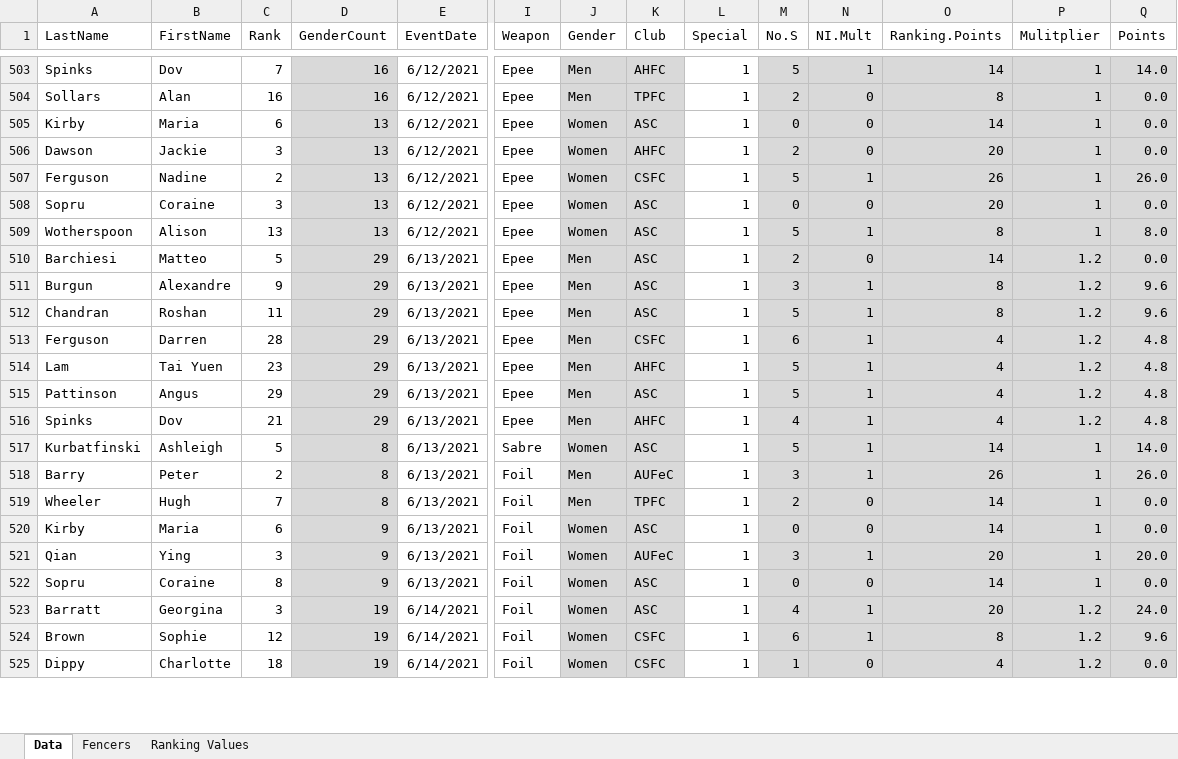
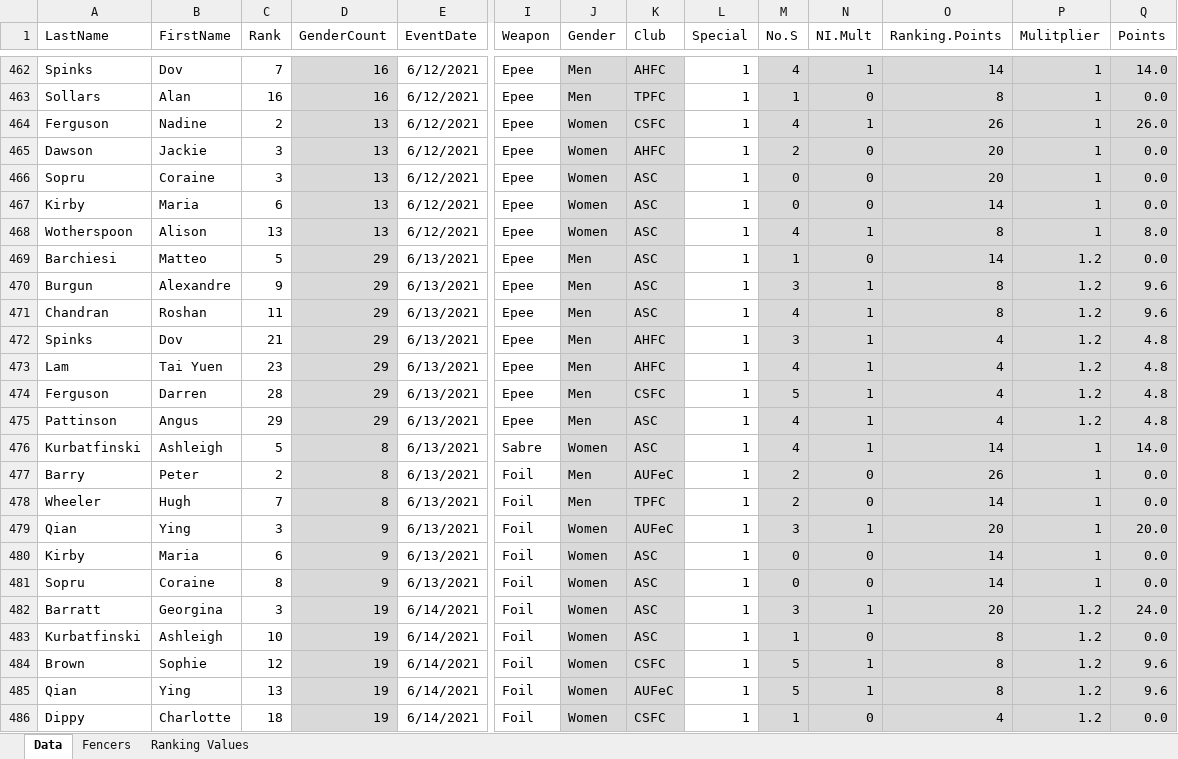
Before and after one commit to stuartmarshall87/FencingSAResults2, an Excel workbook: 2021/FSARankings2021.xlsx, sheet Data, drawn as a sheet; only a part is shown, gaps mark what is left out; values as stored, in another font and other column widths than the file's, no borders; table styles not drawn; removed rows and columns are numbered as before the commit, all else as after; rows hold the shown columns only; the diff covers the shown part only; the diff names each change by its address in the sheet, - before the commit and + after, or states it on an @@ line.

```diff
--- a/2021/FSARankings2021.xlsx (sheet Data)
+++ b/2021/FSARankings2021.xlsx (sheet Data)
-M462 (No.S): 5
+M462 (No.S): 4
-M463 (No.S): 2
+M463 (No.S): 1
+row 464: Ferguson | Nadine | 2 | 13 | 6/12/2021 | Epee | Women | CSFC | 1 | 4 | 1 | 26 | 1 | 26.0
@@ row 506 moved to row 465: Dawson @@
@@ row 508 moved to row 466: Sopru @@
-row 507: Ferguson | Nadine | 2 | 13 | 6/12/2021 | Epee | Women | CSFC | 1 | 5 | 1 | 26 | 1 | 26.0
-M468 (No.S): 5
+M468 (No.S): 4
-M469 (No.S): 2
+M469 (No.S): 1
-M471 (No.S): 5
+M471 (No.S): 4
-A472 (LastName): Ferguson
+A472 (LastName): Spinks
-B472 (FirstName): Darren
+B472 (FirstName): Dov
-C472 (Rank): 28
+C472 (Rank): 21
-K472 (Club): CSFC
+K472 (Club): AHFC
-M472 (No.S): 6
+M472 (No.S): 3
-M473 (No.S): 5
+M473 (No.S): 4
+row 474: Ferguson | Darren | 28 | 29 | 6/13/2021 | Epee | Men | CSFC | 1 | 5 | 1 | 4 | 1.2 | 4.8
-M475 (No.S): 5
+M475 (No.S): 4
-row 516: Spinks | Dov | 21 | 29 | 6/13/2021 | Epee | Men | AHFC | 1 | 4 | 1 | 4 | 1.2 | 4.8
-M476 (No.S): 5
+M476 (No.S): 4
-M477 (No.S): 3
+M477 (No.S): 2
-N477 (NI.Mult): 1
+N477 (NI.Mult): 0
-Q477 (Points): 26.0
+Q477 (Points): 0.0
@@ row 521 moved to row 479: Qian @@
-M482 (No.S): 4
+M482 (No.S): 3
+row 483: Kurbatfinski | Ashleigh | 10 | 19 | 6/14/2021 | Foil | Women | ASC | 1 | 1 | 0 | 8 | 1.2 | 0.0
-M484 (No.S): 6
+M484 (No.S): 5
@@ row 527 moved to row 485: Qian @@
```
Also changed, not shown: 46 added rows, 44 removed rows, 4 moved rows and 184 edited cells elsewhere in this sheet, sheet Fencers, formulas that keep their value, 2021/2021FSAdates.xlsx, 12 other files.
